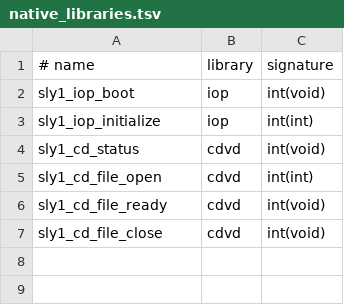
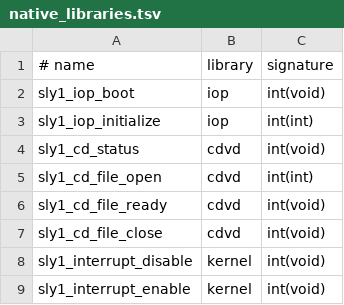
Before and after one commit to OpenThievius/OpenThievius, a TSV file: port/game/sly1-us/native_libraries.tsv, drawn as a sheet; the diff names each change by its address in the sheet, - before the commit and + after, or states it on an @@ line.

```diff
--- a/port/game/sly1-us/native_libraries.tsv
+++ b/port/game/sly1-us/native_libraries.tsv
+row 8: sly1_interrupt_disable | kernel | int(void)
+row 9: sly1_interrupt_enable | kernel | int(void)
```
Also changed, not shown: port/game/sly1-us/libraries.tsv, 3 other files.
